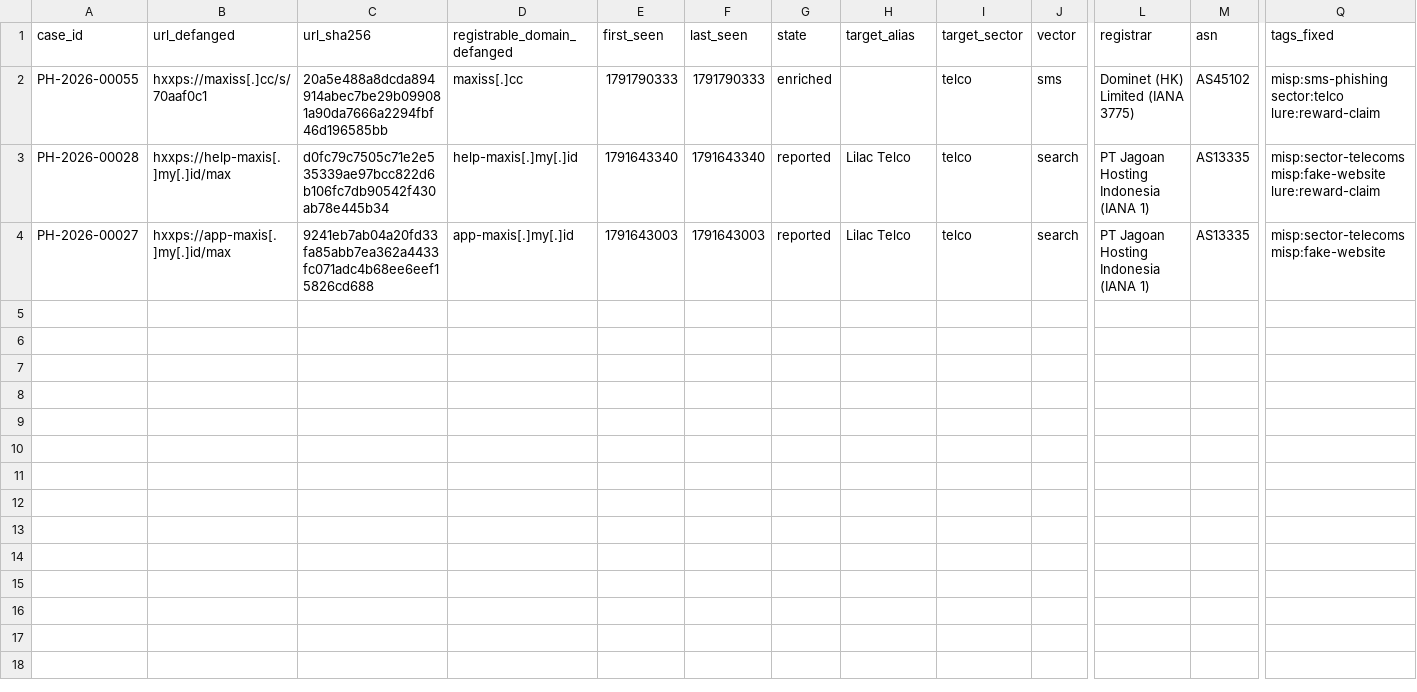
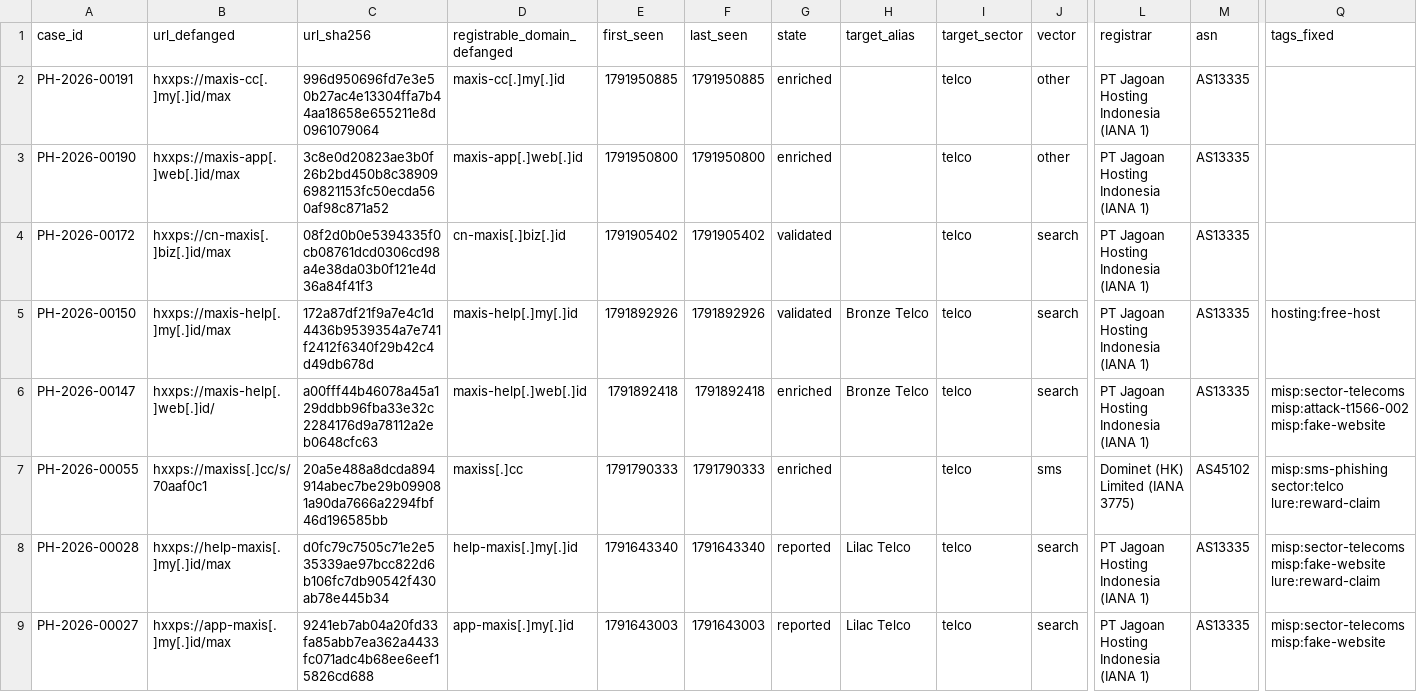
Before and after one commit to rectifyq/phishhunt-feed, a CSV file: feeds/by-sector/telco.csv, drawn as a sheet; only a part is shown, gaps mark what is left out; rows hold the shown columns only; the diff names each change by its address in the sheet, - before the commit and + after, or states it on an @@ line.

```diff
--- a/feeds/by-sector/telco.csv
+++ b/feeds/by-sector/telco.csv
+row 2: PH-2026-00191 | hxxps://maxis-cc[.]my[.]id/max | 996d950696fd7e3e50b27ac4e13304ffa7b44aa18658e655211e8d0961079064 | maxis-cc[.]my[.]id | 1791950885 | 1791950885 | enriched |  | telco | other | PT Jagoan Hosting Indonesia (IANA 1) | AS13335
+row 3: PH-2026-00190 | hxxps://maxis-app[.]web[.]id/max | 3c8e0d20823ae3b0f26b2bd450b8c3890969821153fc50ecda560af98c871a52 | maxis-app[.]web[.]id | 1791950800 | 1791950800 | enriched |  | telco | other | PT Jagoan Hosting Indonesia (IANA 1) | AS13335
+row 4: PH-2026-00172 | hxxps://cn-maxis[.]biz[.]id/max | 08f2d0b0e5394335f0cb08761dcd0306cd98a4e38da03b0f121e4d36a84f41f3 | cn-maxis[.]biz[.]id | 1791905402 | 1791905402 | validated |  | telco | search | PT Jagoan Hosting Indonesia (IANA 1) | AS13335
+row 5: PH-2026-00150 | hxxps://maxis-help[.]my[.]id/max | 172a87df21f9a7e4c1d4436b9539354a7e741f2412f6340f29b42c4d49db678d | maxis-help[.]my[.]id | 1791892926 | 1791892926 | validated | Bronze Telco | telco | search | PT Jagoan Hosting Indonesia (IANA 1) | AS13335 | hosting:free-host
+row 6: PH-2026-00147 | hxxps://maxis-help[.]web[.]id/ | a00fff44b46078a45a129ddbb96fba33e32c2284176d9a78112a2eb0648cfc63 | maxis-help[.]web[.]id | 1791892418 | 1791892418 | enriched | Bronze Telco | telco | search | PT Jagoan Hosting Indonesia (IANA 1) | AS13335 | misp:sector-telecoms misp:attack-t1566-002 misp:fake-website
```
Also changed, not shown: feeds/by-sector/banking.csv, feeds/by-sector/gov.csv, 4 other files.
